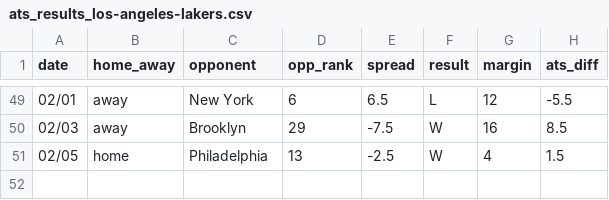
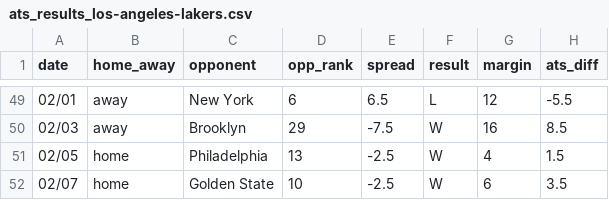
Before and after one commit to ajoros/nbabetinfo, a CSV file: ats_results_los-angeles-lakers.csv, drawn as a sheet; only a part is shown, gaps mark what is left out.

```diff
--- a/ats_results_los-angeles-lakers.csv
+++ b/ats_results_los-angeles-lakers.csv
@@ -51 +51,2 @@ date,home_away,opponent,opp_rank,spread,result,margin,ats_diff
 02/05,home,Philadelphia,13,-2.5,W,4,1.5
+02/07,home,Golden State,10,-2.5,W,6,3.5
```
Also changed, not shown: ats_results_atlanta-hawks.csv, ats_results_charlotte-hornets.csv, 14 other files.
